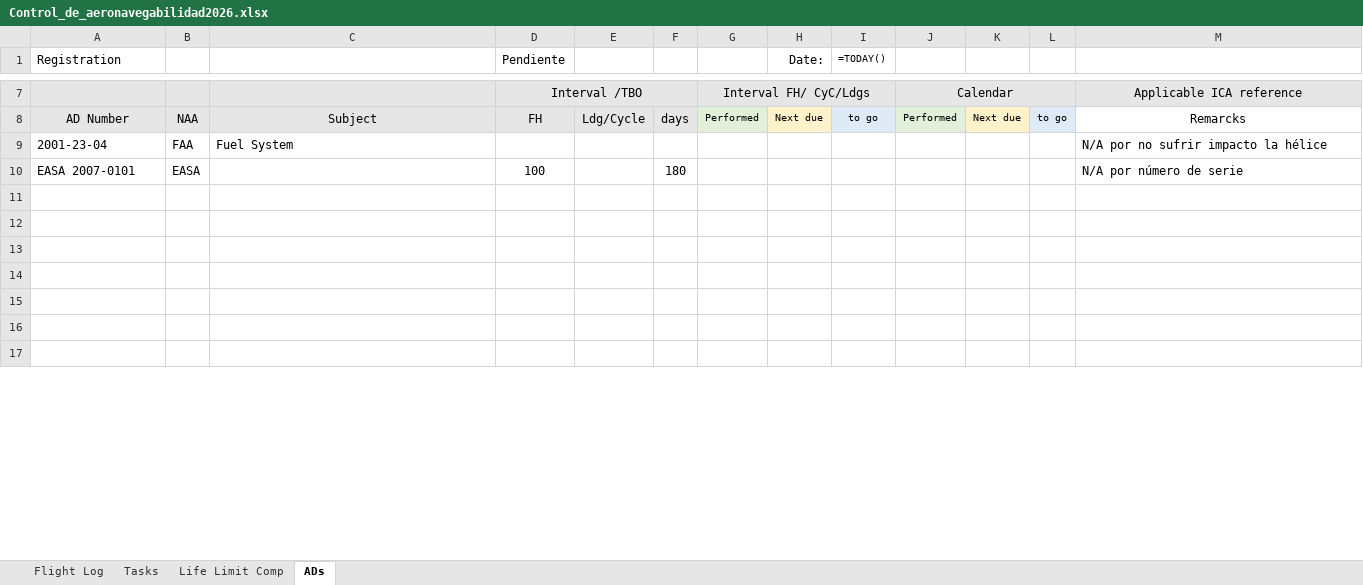
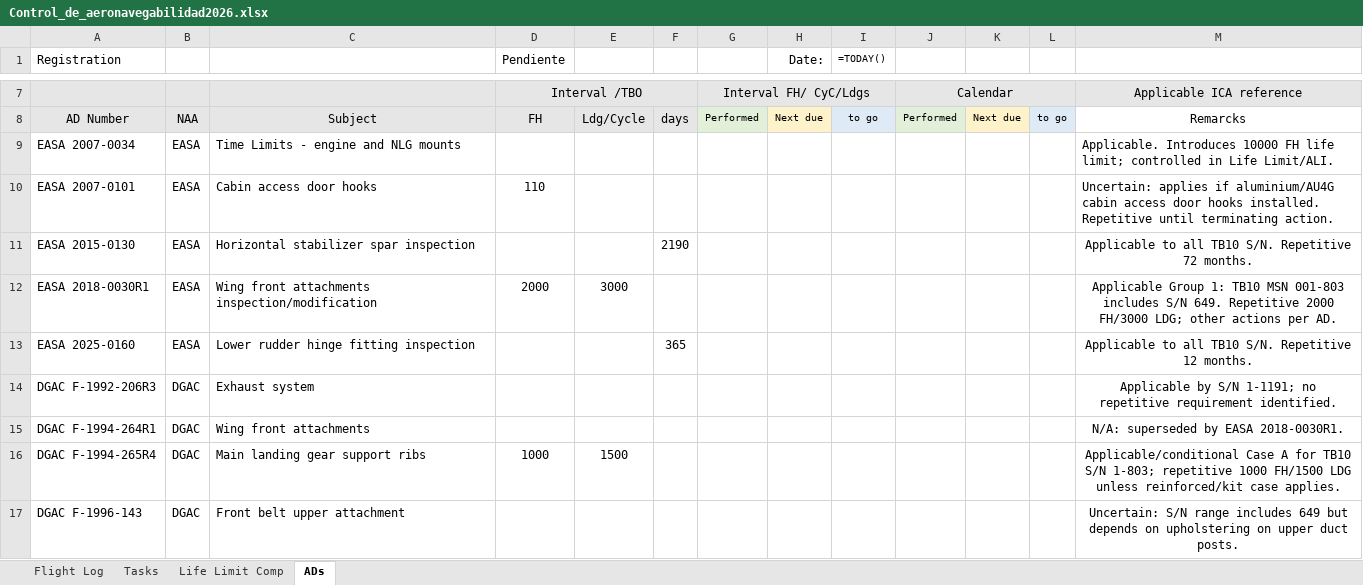
Before and after one commit to ChristianGonper/Programa_Mantenimiento_Aprobado, an Excel workbook: Control_de_aeronavegabilidad2026.xlsx, sheet ADs, drawn as a sheet; only a part is shown, gaps mark what is left out; values as stored, in another font and other column widths than the file's, no borders; formulas without a stored value are shown as written; removed rows and columns are numbered as before the commit, all else as after; the diff covers the shown part only; the diff names each change by its address in the sheet, - before the commit and + after, or states it on an @@ line.

```diff
--- a/Control_de_aeronavegabilidad2026.xlsx (sheet ADs)
+++ b/Control_de_aeronavegabilidad2026.xlsx (sheet ADs)
-row 9: 2001-23-04 | FAA | Fuel System |  |  |  |  |  |  |  |  |  | N/A por no sufrir impacto la hélice
+row 9: EASA 2007-0034 | EASA | Time Limits - engine and NLG mounts |  |  |  |  |  |  |  |  |  | Applicable. Introduces 10000 FH life limit; controlled in Life Limit/ALI.
-C10: (empty)
+C10: Cabin access door hooks
-D10 (Pendiente): 100
+D10 (Pendiente): 110
-F10: 180
+F10: (empty)
-M10: N/A por número de serie
+M10: Uncertain: applies if aluminium/AU4G cabin access door hooks installed. Repetitive until terminating action.
-row 11: (empty)
+row 11: EASA 2015-0130 | EASA | Horizontal stabilizer spar inspection |  |  | 2190 |  |  |  |  |  |  | Applicable to all TB10 S/N. Repetitive 72 months.
-row 12: (empty)
+row 12: EASA 2018-0030R1 | EASA | Wing front attachments inspection/modification | 2000 | 3000 |  |  |  |  |  |  |  | Applicable Group 1: TB10 MSN 001-803 includes S/N 649. Repetitive 2000 FH/3000 LDG; other actions per AD.
-row 13: (empty)
+row 13: EASA 2025-0160 | EASA | Lower rudder hinge fitting inspection |  |  | 365 |  |  |  |  |  |  | Applicable to all TB10 S/N. Repetitive 12 months.
-row 14: (empty)
+row 14: DGAC F-1992-206R3 | DGAC | Exhaust system |  |  |  |  |  |  |  |  |  | Applicable by S/N 1-1191; no repetitive requirement identified.
-row 15: (empty)
+row 15: DGAC F-1994-264R1 | DGAC | Wing front attachments |  |  |  |  |  |  |  |  |  | N/A: superseded by EASA 2018-0030R1.
-row 16: (empty)
+row 16: DGAC F-1994-265R4 | DGAC | Main landing gear support ribs | 1000 | 1500 |  |  |  |  |  |  |  | Applicable/conditional Case A for TB10 S/N 1-803; repetitive 1000 FH/1500 LDG unless reinforced/kit case applies.
-row 17: (empty)
+row 17: DGAC F-1996-143 | DGAC | Front belt upper attachment |  |  |  |  |  |  |  |  |  | Uncertain: S/N range includes 649 but depends on upholstering on upper duct posts.
```
Also changed, not shown: 4 added rows, 12 edited cells and merged cells elsewhere in this sheet, sheet Life Limit Comp, 4 other files.
